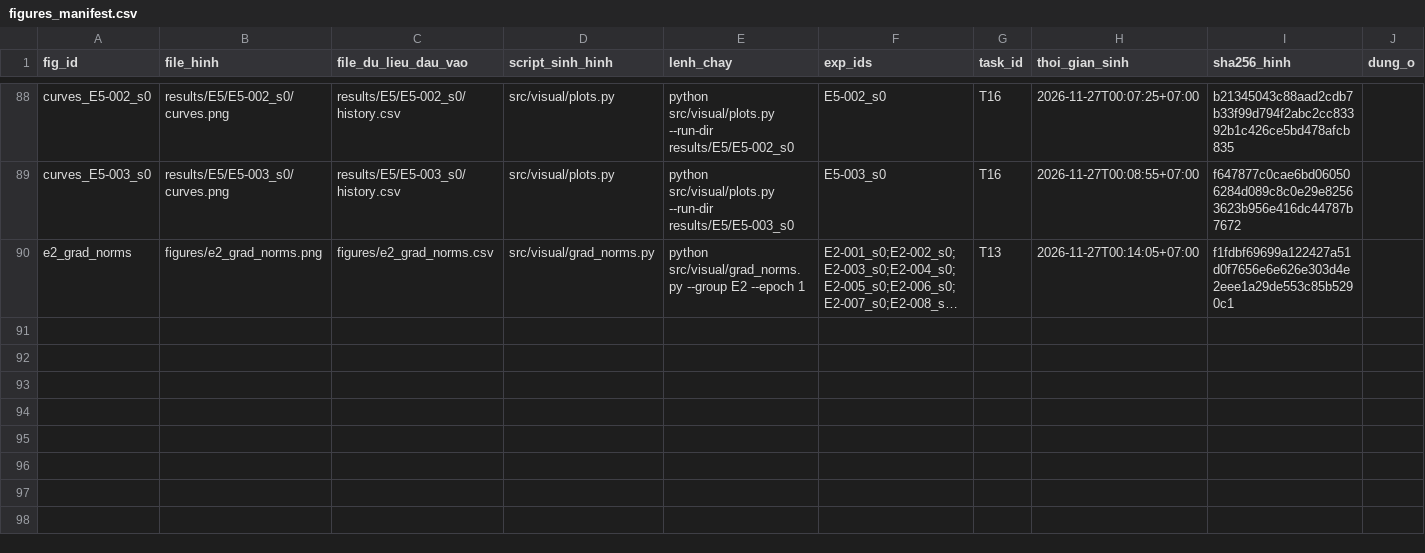
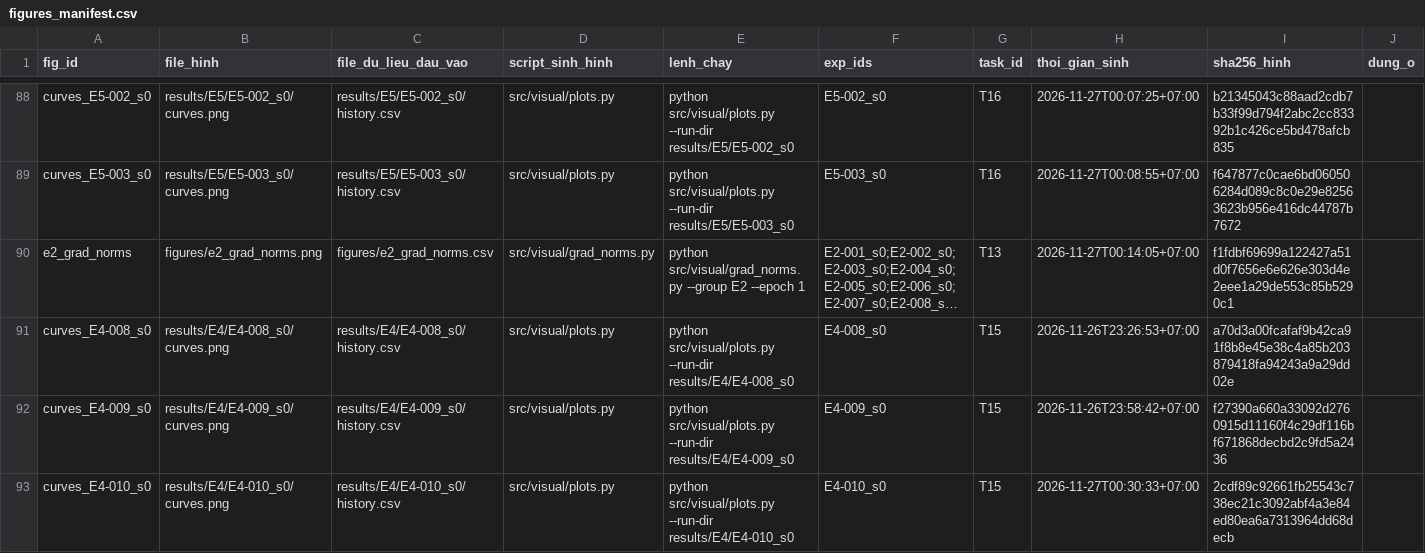
Before and after one commit to lpnHai2005/DeepLearning_Group, a CSV file: BTL02/tracking/figures_manifest.csv, drawn as a sheet; only a part is shown, gaps mark what is left out; long unchanged cells end in …; the diff names each change by its address in the sheet, - before the commit and + after, or states it on an @@ line.

```diff
--- a/BTL02/tracking/figures_manifest.csv
+++ b/BTL02/tracking/figures_manifest.csv
+row 91: curves_E4-008_s0 | results/E4/E4-008_s0/curves.png | results/E4/E4-008_s0/history.csv | src/visual/plots.py | python src/visual/plots.py --run-dir results/E4/E4-008_s0 | E4-008_s0 | T15 | 2026-11-26T23:26:53+07:00 | a70d3a00fcafaf9b42ca91f8b8e45e38c4a85b203879418fa94243a9a29dd02e
+row 92: curves_E4-009_s0 | results/E4/E4-009_s0/curves.png | results/E4/E4-009_s0/history.csv | src/visual/plots.py | python src/visual/plots.py --run-dir results/E4/E4-009_s0 | E4-009_s0 | T15 | 2026-11-26T23:58:42+07:00 | f27390a660a33092d2760915d11160f4c29df116bf671868decbd2c9fd5a2436
+row 93: curves_E4-010_s0 | results/E4/E4-010_s0/curves.png | results/E4/E4-010_s0/history.csv | src/visual/plots.py | python src/visual/plots.py --run-dir results/E4/E4-010_s0 | E4-010_s0 | T15 | 2026-11-27T00:30:33+07:00 | 2cdf89c92661fb25543c738ec21c3092abf4a3e84ed80ea6a7313964dd68decb
```
Also changed, not shown: BTL02/tracking/experiments.csv, 18 other files.
